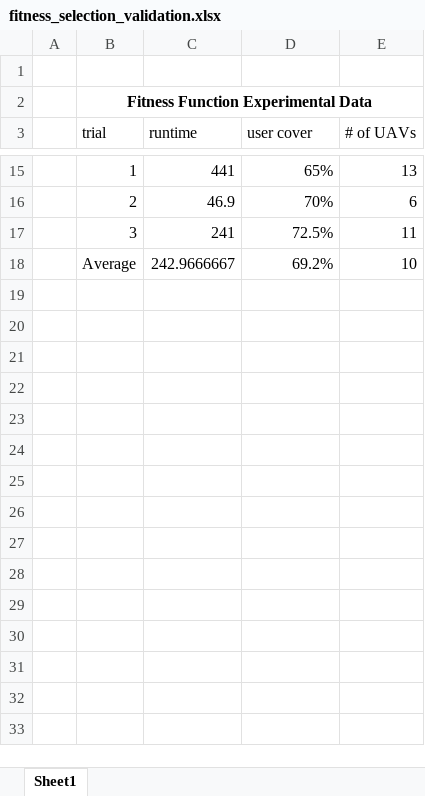
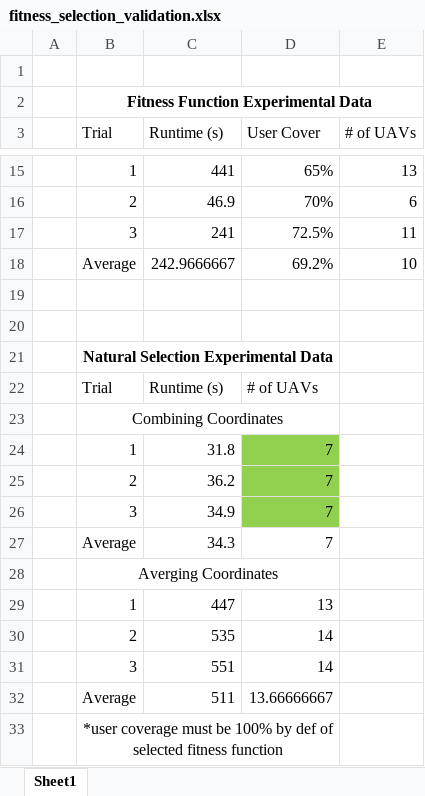
Before and after one commit to nceccarelli/REU-Drone-Swarm-Optimization, an Excel workbook: experimental_data_collection/fitness_selection/fitness_selection_validation.xlsx, sheet Sheet1, drawn as a sheet; only a part is shown, gaps mark what is left out; values as stored, in another font and other column widths than the file's, no borders; charts and pictures not drawn; the diff names each change by its address in the sheet, - before the commit and + after, or states it on an @@ line.

Commit message:
reorganization and selection data

```diff
--- a/experimental_data_collection/fitness_selection/fitness_selection_validation.xlsx (sheet Sheet1)
+++ b/experimental_data_collection/fitness_selection/fitness_selection_validation.xlsx (sheet Sheet1)
-B3: trial
+B3: Trial
-C3: runtime
+C3: Runtime (s)
-D3: user cover
+D3: User Cover
+row 19: (empty)
+row 20: (empty)
+row 21:  | Natural Selection Experimental Data
+row 22:  | Trial | Runtime (s) | # of UAVs
+row 23:  | Combining Coordinates
+row 24:  | 1 | 31.8 | 7
+row 25:  | 2 | 36.2 | 7
+row 26:  | 3 | 34.9 | 7
+row 27:  | Average | 34.3 | 7
+row 28:  | Averging Coordinates
+row 29:  | 1 | 447 | 13
+row 30:  | 2 | 535 | 14
+row 31:  | 3 | 551 | 14
+row 32:  | Average | 511 | 13.66666667
+row 33:  | *user coverage must be 100% by def of selected fitness function
```
Also changed, not shown: charts or pictures, 7 other files.
